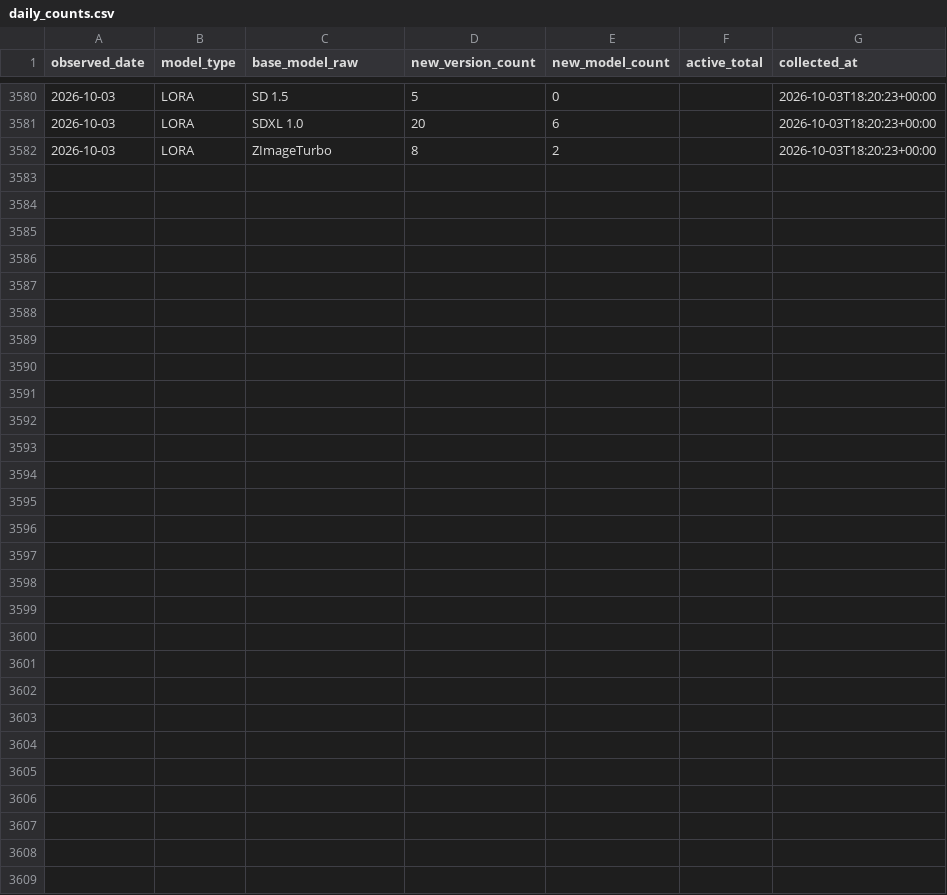
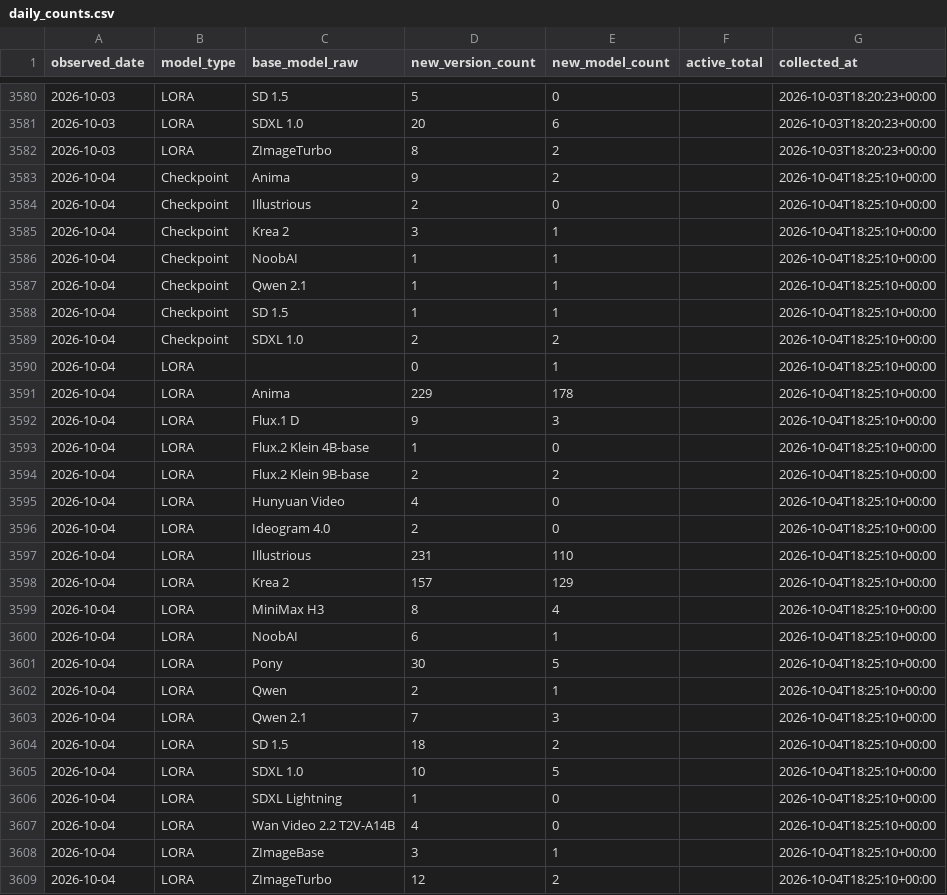
Before and after one commit to Shiba-2-shiba/civiresearch-experimental, a CSV file: data/daily_counts.csv, drawn as a sheet; only a part is shown, gaps mark what is left out.

```diff
--- a/data/daily_counts.csv
+++ b/data/daily_counts.csv
@@ -3582 +3582,28 @@ observed_date,model_type,base_model_raw,new_version_count,new_model_count,active
 2026-10-03,LORA,ZImageTurbo,8,2,,2026-10-03T18:20:23+00:00
+2026-10-04,Checkpoint,Anima,9,2,,2026-10-04T18:25:10+00:00
+2026-10-04,Checkpoint,Illustrious,2,0,,2026-10-04T18:25:10+00:00
+2026-10-04,Checkpoint,Krea 2,3,1,,2026-10-04T18:25:10+00:00
+2026-10-04,Checkpoint,NoobAI,1,1,,2026-10-04T18:25:10+00:00
+2026-10-04,Checkpoint,Qwen 2.1,1,1,,2026-10-04T18:25:10+00:00
+2026-10-04,Checkpoint,SD 1.5,1,1,,2026-10-04T18:25:10+00:00
+2026-10-04,Checkpoint,SDXL 1.0,2,2,,2026-10-04T18:25:10+00:00
+2026-10-04,LORA,,0,1,,2026-10-04T18:25:10+00:00
+2026-10-04,LORA,Anima,229,178,,2026-10-04T18:25:10+00:00
+2026-10-04,LORA,Flux.1 D,9,3,,2026-10-04T18:25:10+00:00
+2026-10-04,LORA,Flux.2 Klein 4B-base,1,0,,2026-10-04T18:25:10+00:00
+2026-10-04,LORA,Flux.2 Klein 9B-base,2,2,,2026-10-04T18:25:10+00:00
+2026-10-04,LORA,Hunyuan Video,4,0,,2026-10-04T18:25:10+00:00
+2026-10-04,LORA,Ideogram 4.0,2,0,,2026-10-04T18:25:10+00:00
+2026-10-04,LORA,Illustrious,231,110,,2026-10-04T18:25:10+00:00
+2026-10-04,LORA,Krea 2,157,129,,2026-10-04T18:25:10+00:00
+2026-10-04,LORA,MiniMax H3,8,4,,2026-10-04T18:25:10+00:00
+2026-10-04,LORA,NoobAI,6,1,,2026-10-04T18:25:10+00:00
+2026-10-04,LORA,Pony,30,5,,2026-10-04T18:25:10+00:00
+2026-10-04,LORA,Qwen,2,1,,2026-10-04T18:25:10+00:00
+2026-10-04,LORA,Qwen 2.1,7,3,,2026-10-04T18:25:10+00:00
+2026-10-04,LORA,SD 1.5,18,2,,2026-10-04T18:25:10+00:00
+2026-10-04,LORA,SDXL 1.0,10,5,,2026-10-04T18:25:10+00:00
+2026-10-04,LORA,SDXL Lightning,1,0,,2026-10-04T18:25:10+00:00
+2026-10-04,LORA,Wan Video 2.2 T2V-A14B,4,0,,2026-10-04T18:25:10+00:00
+2026-10-04,LORA,ZImageBase,3,1,,2026-10-04T18:25:10+00:00
+2026-10-04,LORA,ZImageTurbo,12,2,,2026-10-04T18:25:10+00:00
```
Also changed, not shown: data/exports/base_model_audit.csv, data/exports/monthly_counts.csv, 2 other files.
